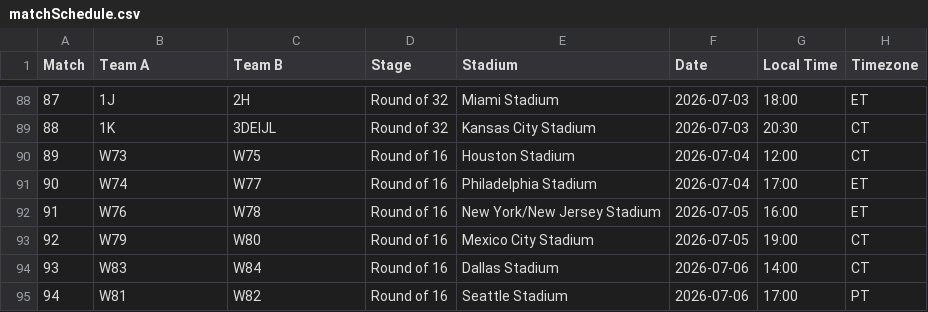
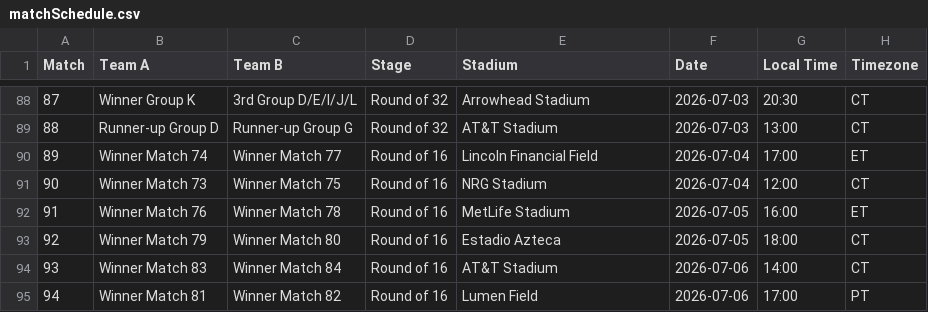
Before and after one commit to hhatamiy/WCS, a CSV file: matchSchedule.csv, drawn as a sheet; only a part is shown, gaps mark what is left out; the diff covers the shown part only.

```diff
--- a/matchSchedule.csv
+++ b/matchSchedule.csv
@@ -88,8 +88,8 @@ Match,Team A,Team B,Stage,Stadium,Date,Local Time,Timezone
-87,1J,2H,Round of 32,Miami Stadium,2026-07-03,18:00,ET
-88,1K,3DEIJL,Round of 32,Kansas City Stadium,2026-07-03,20:30,CT
-89,W73,W75,Round of 16,Houston Stadium,2026-07-04,12:00,CT
-90,W74,W77,Round of 16,Philadelphia Stadium,2026-07-04,17:00,ET
-91,W76,W78,Round of 16,New York/New Jersey Stadium,2026-07-05,16:00,ET
-92,W79,W80,Round of 16,Mexico City Stadium,2026-07-05,19:00,CT
-93,W83,W84,Round of 16,Dallas Stadium,2026-07-06,14:00,CT
-94,W81,W82,Round of 16,Seattle Stadium,2026-07-06,17:00,PT
+87,Winner Group K,3rd Group D/E/I/J/L,Round of 32,Arrowhead Stadium,2026-07-03,20:30,CT
+88,Runner-up Group D,Runner-up Group G,Round of 32,AT&T Stadium,2026-07-03,13:00,CT
+89,Winner Match 74,Winner Match 77,Round of 16,Lincoln Financial Field,2026-07-04,17:00,ET
+90,Winner Match 73,Winner Match 75,Round of 16,NRG Stadium,2026-07-04,12:00,CT
+91,Winner Match 76,Winner Match 78,Round of 16,MetLife Stadium,2026-07-05,16:00,ET
+92,Winner Match 79,Winner Match 80,Round of 16,Estadio Azteca,2026-07-05,18:00,CT
+93,Winner Match 83,Winner Match 84,Round of 16,AT&T Stadium,2026-07-06,14:00,CT
+94,Winner Match 81,Winner Match 82,Round of 16,Lumen Field,2026-07-06,17:00,PT
```
Also changed, not shown: 98 edited cells elsewhere in this file, 1 other file.
